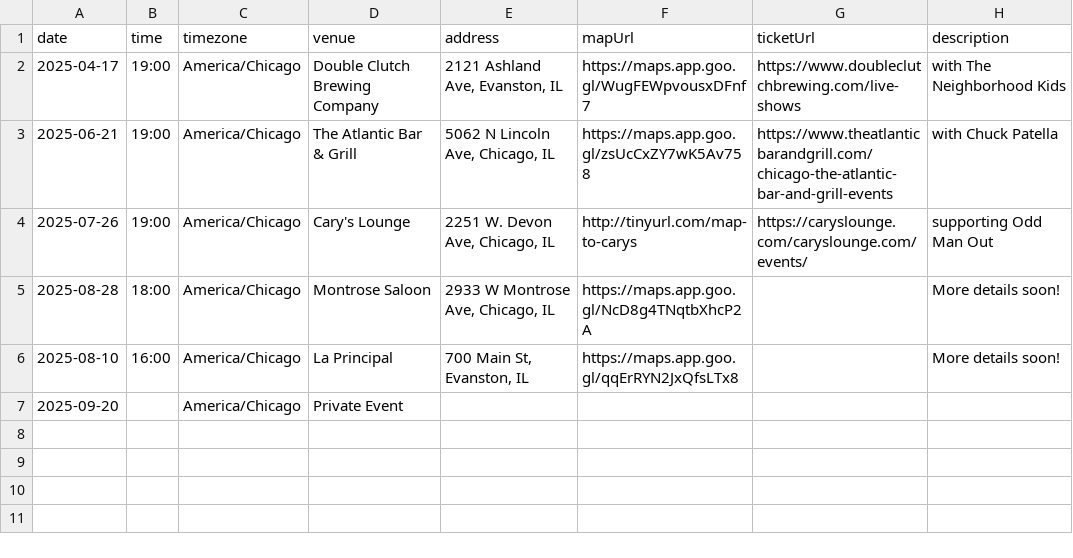
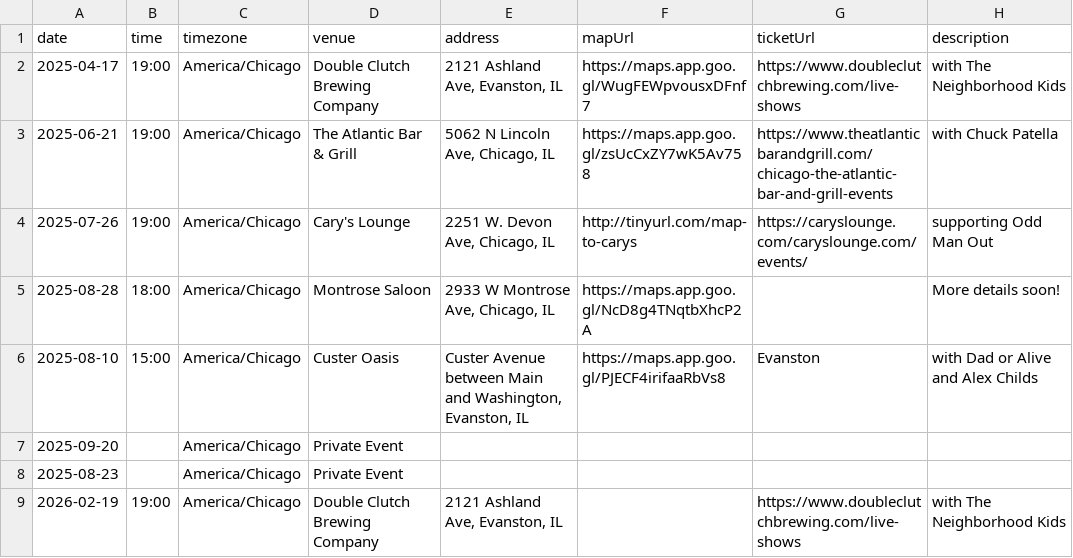
Before and after one commit to arlodesign/career-tomboy, a CSV file: src/data/gigs.csv, drawn as a sheet.

Commit message:
update gigs

```diff
--- a/src/data/gigs.csv
+++ b/src/data/gigs.csv
@@ -5,3 +5,5 @@ date,time,timezone,venue,address,mapUrl,ticketUrl,description
 2025-08-28,18:00,America/Chicago,Montrose Saloon,"2933 W Montrose Ave, Chicago, IL",https://maps.app.goo.gl/NcD8g4TNqtbXhcP2A,,More details soon!
-2025-08-10,16:00,America/Chicago,La Principal,"700 Main St, Evanston, IL",https://maps.app.goo.gl/qqErRYN2JxQfsLTx8,,More details soon!
+2025-08-10,15:00,America/Chicago,Custer Oasis,"Custer Avenue between Main and Washington, Evanston, IL",https://maps.app.goo.gl/PJECF4irifaaRbVs8, Evanston,with Dad or Alive and Alex Childs
 2025-09-20,,America/Chicago,Private Event,,,,
+2025-08-23,,America/Chicago,Private Event,,,,
+2026-02-19,19:00,America/Chicago,Double Clutch Brewing Company,"2121 Ashland Ave, Evanston, IL",,https://www.doubleclutchbrewing.com/live-shows,with The Neighborhood Kids
```
